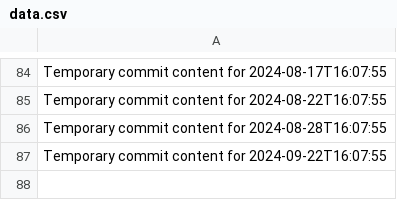
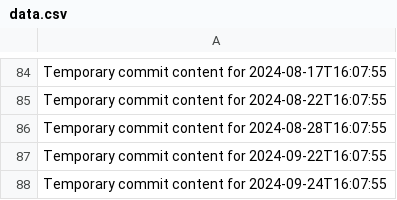
Before and after one commit to Andreiij/beta-718-q, a CSV file: data.csv, drawn as a sheet; only a part is shown, gaps mark what is left out; the diff names each change by its address in the sheet, - before the commit and + after, or states it on an @@ line.

```diff
--- a/data.csv
+++ b/data.csv
+row 88: Temporary commit content for 2024-09-24T16:07:55
```
